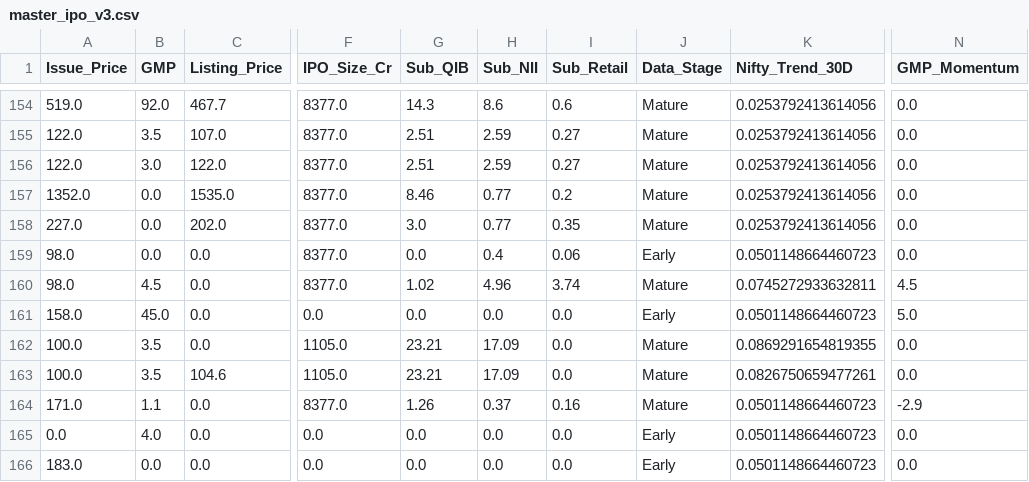
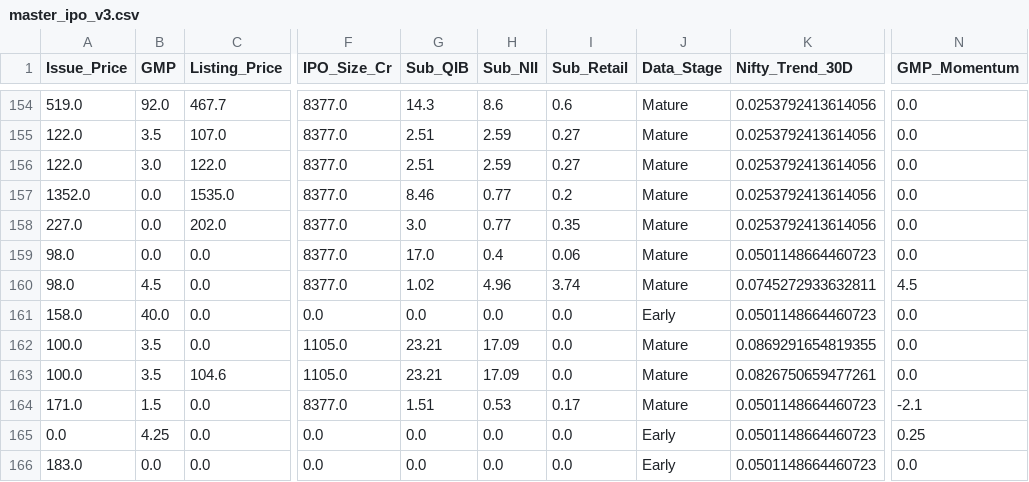
Before and after one commit to RaghavKothari1111/Ai-ipo-predictor, a CSV file: data/master_ipo_v3.csv, drawn as a sheet; only a part is shown, gaps mark what is left out; the diff names each change by its address in the sheet, - before the commit and + after, or states it on an @@ line.

```diff
--- a/data/master_ipo_v3.csv
+++ b/data/master_ipo_v3.csv
-G159 (Sub_QIB): 0.0
+G159 (Sub_QIB): 17.0
-J159 (Data_Stage): Early
+J159 (Data_Stage): Mature
-B161 (GMP): 45.0
+B161 (GMP): 40.0
-N161 (GMP_Momentum): 5.0
+N161 (GMP_Momentum): 0.0
-B164 (GMP): 1.1
+B164 (GMP): 1.5
-G164 (Sub_QIB): 1.26
+G164 (Sub_QIB): 1.51
-H164 (Sub_NII): 0.37
+H164 (Sub_NII): 0.53
-I164 (Sub_Retail): 0.16
+I164 (Sub_Retail): 0.17
-N164 (GMP_Momentum): -2.9
+N164 (GMP_Momentum): -2.1
-B165 (GMP): 4.0
+B165 (GMP): 4.25
-N165 (GMP_Momentum): 0.0
+N165 (GMP_Momentum): 0.25
```
Also changed, not shown: data/gmp_history.csv, data/latest_predictions.csv.
